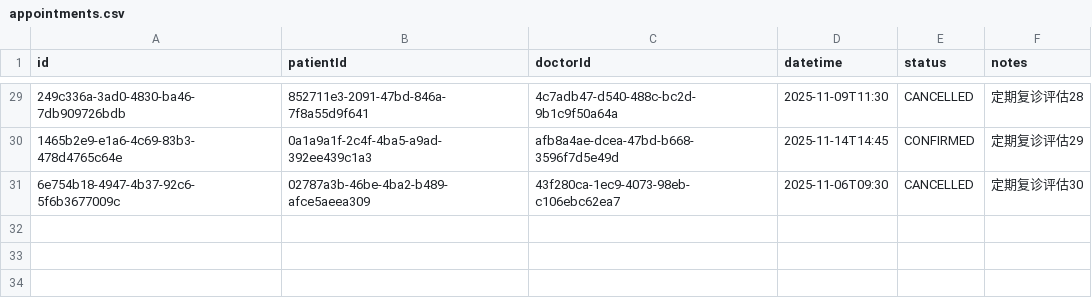
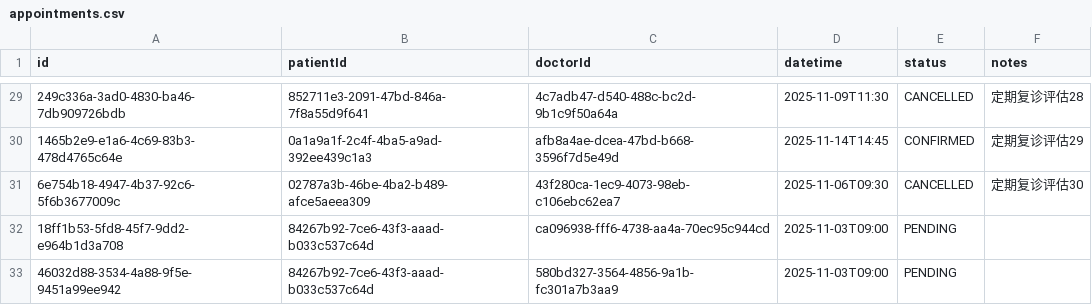
Before and after one commit to Farrran69311/clinic---, a CSV file: data/appointments.csv, drawn as a sheet; only a part is shown, gaps mark what is left out; the diff names each change by its address in the sheet, - before the commit and + after, or states it on an @@ line.

```diff
--- a/data/appointments.csv
+++ b/data/appointments.csv
+row 32: 18ff1b53-5fd8-45f7-9dd2-e964b1d3a708 | 84267b92-7ce6-43f3-aaad-b033c537c64d | ca096938-fff6-4738-aa4a-70ec95c944cd | 2025-11-03T09:00 | PENDING
+row 33: 46032d88-3534-4a88-9f5e-9451a99ee942 | 84267b92-7ce6-43f3-aaad-b033c537c64d | 580bd327-3564-4856-9a1b-fc301a7b3aa9 | 2025-11-03T09:00 | PENDING
```
Also changed, not shown: 1 other file.
